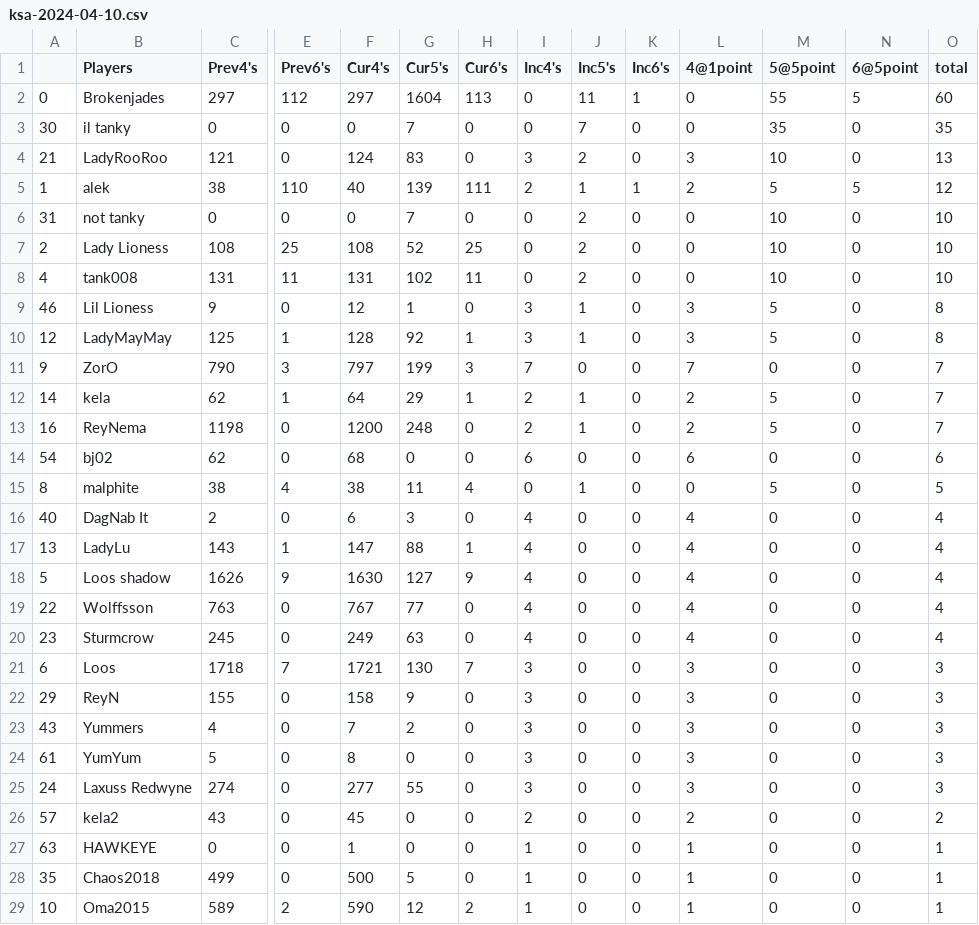
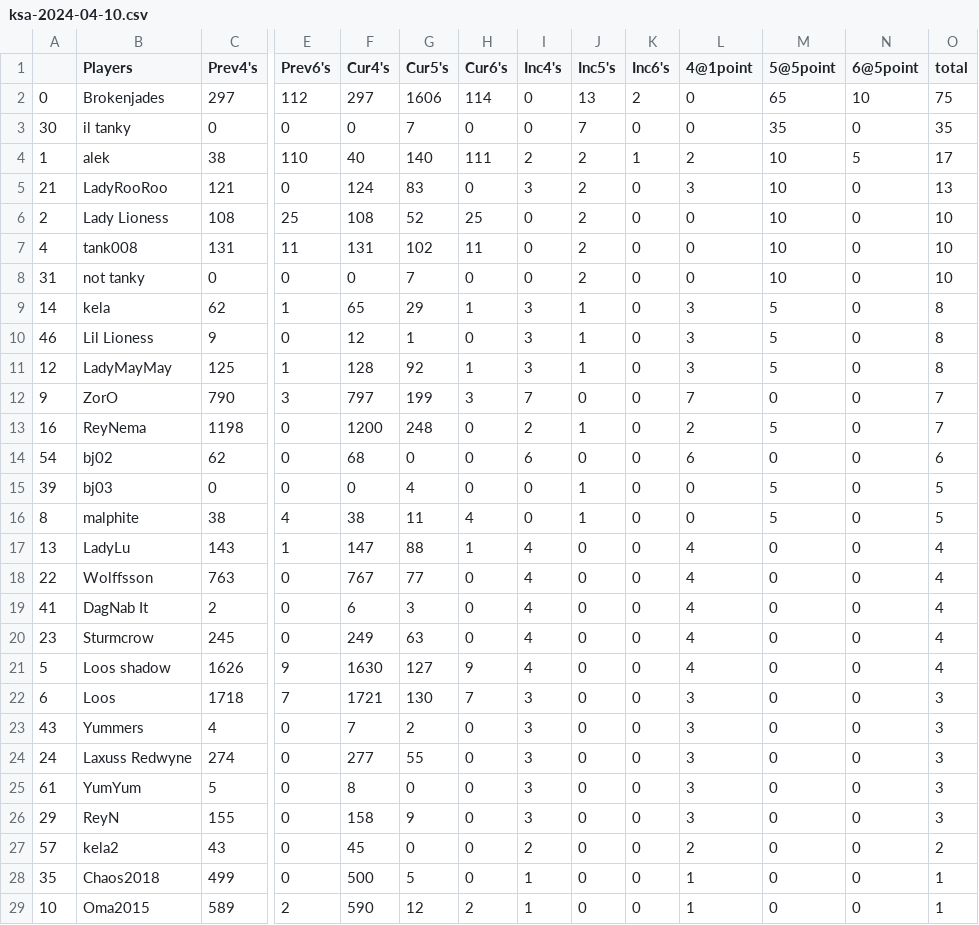
Before and after one commit to brokenjade3000/GOT_KsA, a CSV file: data/ksa-2024-04-10.csv, drawn as a sheet; only a part is shown, gaps mark what is left out; removed rows and columns are numbered as before the commit, all else as after; rows hold the shown columns only; the diff covers the shown part only; the diff names each change by its address in the sheet, - before the commit and + after, or states it on an @@ line.

Commit message:
update_rebel_report

```diff
--- a/data/ksa-2024-04-10.csv
+++ b/data/ksa-2024-04-10.csv
-G2 (Cur5's): 1604
+G2 (Cur5's): 1606
-H2 (Cur6's): 113
+H2 (Cur6's): 114
-J2 (Inc5's): 11
+J2 (Inc5's): 13
-K2 (Inc6's): 1
+K2 (Inc6's): 2
-M2 (5@5point): 55
+M2 (5@5point): 65
-N2 (6@5point): 5
+N2 (6@5point): 10
-O2 (total): 60
+O2 (total): 75
+row 4: 1 | alek | 38 | 110 | 40 | 140 | 111 | 2 | 2 | 1 | 2 | 10 | 5 | 17
-row 5: 1 | alek | 38 | 110 | 40 | 139 | 111 | 2 | 1 | 1 | 2 | 5 | 5 | 12
@@ row 6 moved to row 8: 31 @@
+row 9: 14 | kela | 62 | 1 | 65 | 29 | 1 | 3 | 1 | 0 | 3 | 5 | 0 | 8
-row 12: 14 | kela | 62 | 1 | 64 | 29 | 1 | 2 | 1 | 0 | 2 | 5 | 0 | 7
+row 15: 39 | bj03 | 0 | 0 | 0 | 4 | 0 | 0 | 1 | 0 | 0 | 5 | 0 | 5
-row 16: 40 | DagNab It | 2 | 0 | 6 | 3 | 0 | 4 | 0 | 0 | 4 | 0 | 0 | 4
@@ row 19 moved to row 18: 22 @@
+row 19: 41 | DagNab It | 2 | 0 | 6 | 3 | 0 | 4 | 0 | 0 | 4 | 0 | 0 | 4
@@ row 25 moved to row 24: 24 @@
@@ row 24 moved to row 25: 61 @@
@@ row 27 moved to row 30: 63 @@
```
Also changed, not shown: 1 removed row, 20 moved rows and 10 edited cells elsewhere in this file.
